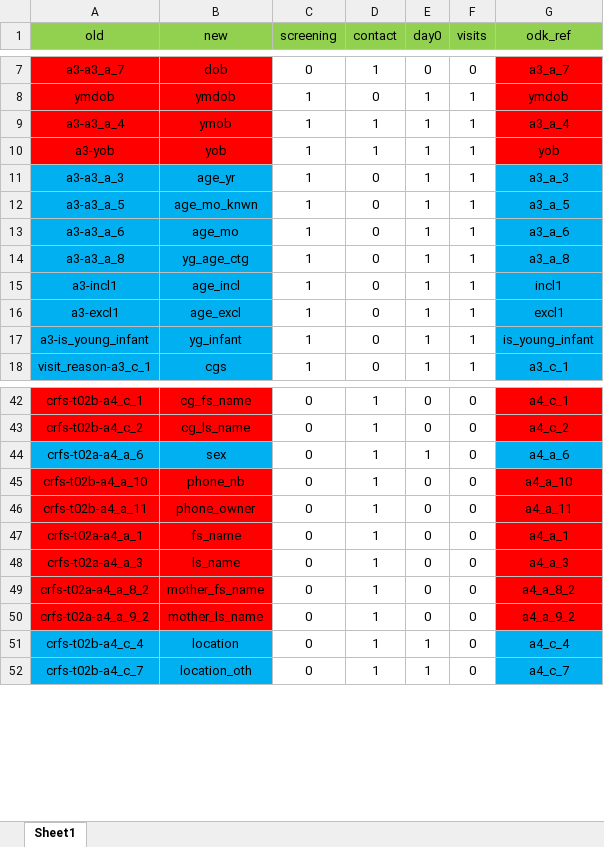
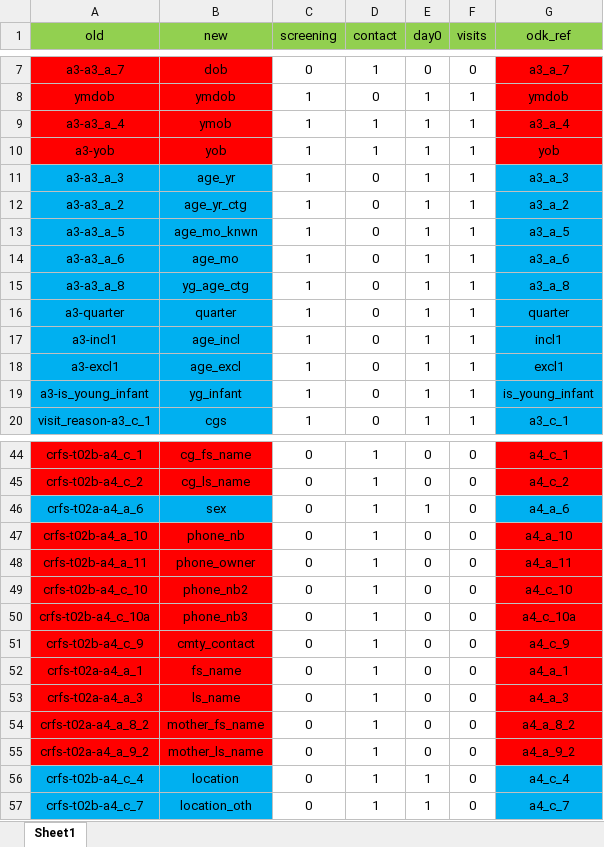
Before and after one commit to SwissTPH/timci, an Excel workbook: inst/extdata/main_dict.xlsx, sheet Sheet1, drawn as a sheet; only a part is shown, gaps mark what is left out; values as stored, in another font and other column widths than the file's, no borders; the diff names each change by its address in the sheet, - before the commit and + after, or states it on an @@ line.

```diff
--- a/inst/extdata/main_dict.xlsx (sheet Sheet1)
+++ b/inst/extdata/main_dict.xlsx (sheet Sheet1)
+row 12: a3-a3_a_2 | age_yr_ctg | 1 | 0 | 1 | 1 | a3_a_2
+row 16: a3-quarter | quarter | 1 | 0 | 1 | 1 | quarter
+row 49: crfs-t02b-a4_c_10 | phone_nb2 | 0 | 1 | 0 | 0 | a4_c_10
+row 50: crfs-t02b-a4_c_10a | phone_nb3 | 0 | 1 | 0 | 0 | a4_c_10a
+row 51: crfs-t02b-a4_c_9 | cmty_contact | 0 | 1 | 0 | 0 | a4_c_9
```
Also changed, not shown: 7 other files.
